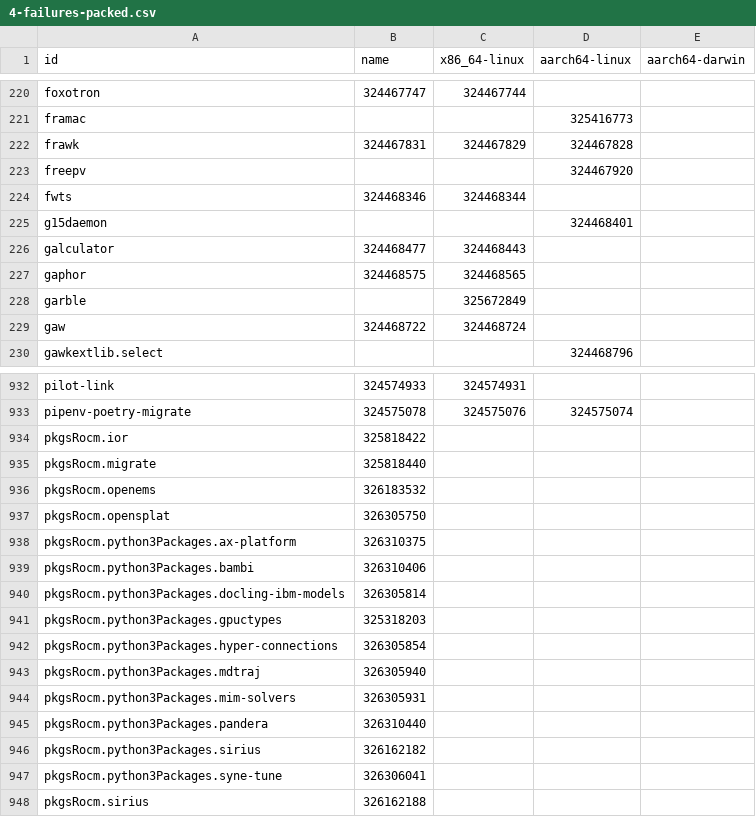
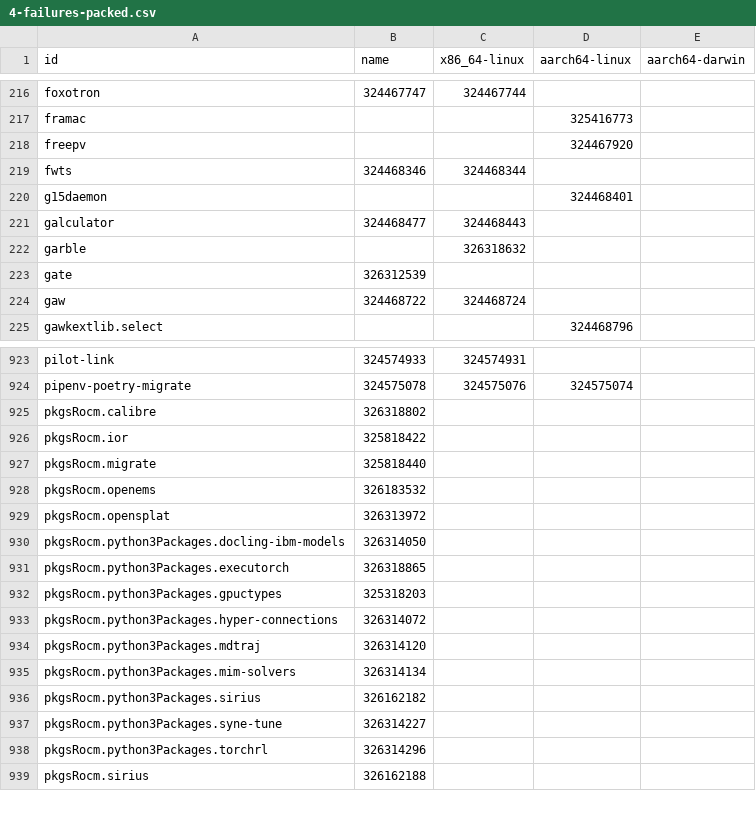
Before and after one commit to dtomvan/nixpkgs-failure-notify, a CSV file: results/4-failures-packed.csv, drawn as a sheet; only a part is shown, gaps mark what is left out; the diff covers the shown part only.

```diff
--- a/results/4-failures-packed.csv
+++ b/results/4-failures-packed.csv
@@ -221,3 +217,2 @@ foxotron,324467747,324467744,
 framac,,,325416773
-frawk,324467831,324467829,324467828
 freepv,,,324467920
@@ -226,4 +221,4 @@ g15daemon,,,324468401
 galculator,324468477,324468443,
-gaphor,324468575,324468565,
-garble,,325672849,
+garble,,326318632,
+gate,326312539,,
 gaw,324468722,324468724,
@@ -933,2 +924,3 @@ pilot-link,324574933,324574931,
 pipenv-poetry-migrate,324575078,324575076,324575074
+pkgsRocm.calibre,326318802,,
 pkgsRocm.ior,325818422,,
@@ -936,13 +928,12 @@ pkgsRocm.migrate,325818440,,
 pkgsRocm.openems,326183532,,
-pkgsRocm.opensplat,326305750,,
-pkgsRocm.python3Packages.ax-platform,326310375,,
-pkgsRocm.python3Packages.bambi,326310406,,
-pkgsRocm.python3Packages.docling-ibm-models,326305814,,
+pkgsRocm.opensplat,326313972,,
+pkgsRocm.python3Packages.docling-ibm-models,326314050,,
+pkgsRocm.python3Packages.executorch,326318865,,
 pkgsRocm.python3Packages.gpuctypes,325318203,,
-pkgsRocm.python3Packages.hyper-connections,326305854,,
-pkgsRocm.python3Packages.mdtraj,326305940,,
-pkgsRocm.python3Packages.mim-solvers,326305931,,
-pkgsRocm.python3Packages.pandera,326310440,,
+pkgsRocm.python3Packages.hyper-connections,326314072,,
+pkgsRocm.python3Packages.mdtraj,326314120,,
+pkgsRocm.python3Packages.mim-solvers,326314134,,
 pkgsRocm.python3Packages.sirius,326162182,,
-pkgsRocm.python3Packages.syne-tune,326306041,,
+pkgsRocm.python3Packages.syne-tune,326314227,,
+pkgsRocm.python3Packages.torchrl,326314296,,
 pkgsRocm.sirius,326162188,,
```
Also changed, not shown: 14 added rows, 25 removed rows and 61 edited cells elsewhere in this file, 1 other file.
